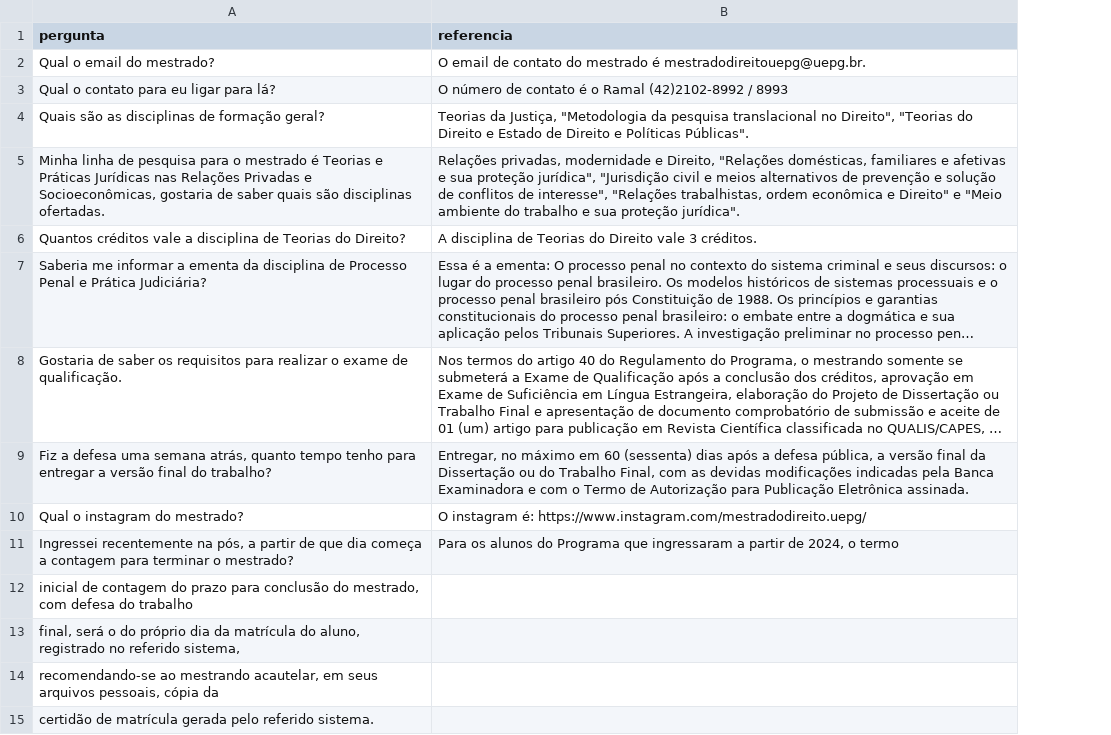
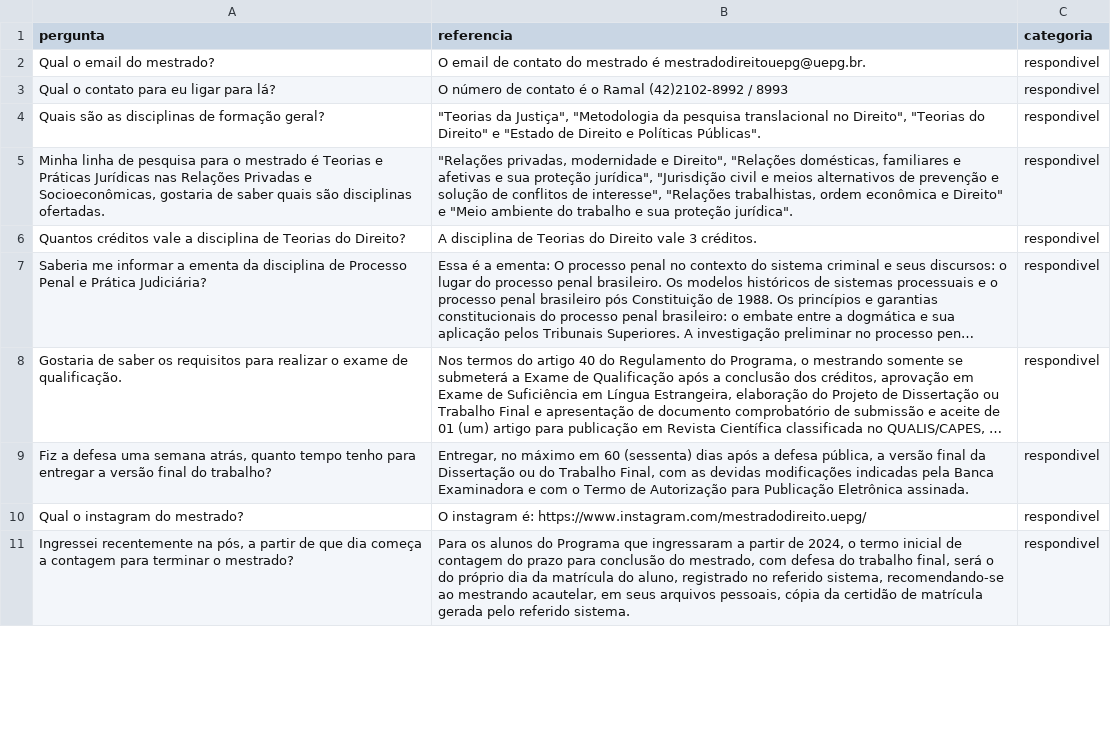
Before and after one commit to GabyQueiroz/chatboatPPG, a CSV file: perguntas.csv, drawn as a sheet; only a part is shown; long unchanged cells end in …; removed rows and columns are numbered as before the commit, all else as after; the diff covers the shown part only; the diff names each change by its address in the sheet, - before the commit and + after, or states it on an @@ line.

Commit message:
fix: csv de perguntas, separação de metricas, troca de llm

```diff
--- a/perguntas.csv
+++ b/perguntas.csv
+column C (categoria), rows 2-11: all respondivel
-B4 (referencia): Teorias da Justiça, "Metodologia da pesquisa translacional no Direito", "Teorias do Direito e Estado de Direito…
+B4 (referencia): "Teorias da Justiça", "Metodologia da pesquisa translacional no Direito", "Teorias do Direito" e "Estado de Direito…
-B5 (referencia): Relações privadas, modernidade e Direito, "Relações domésticas,…
+B5 (referencia): "Relações privadas, modernidade e Direito", "Relações domésticas,…
-B11 (referencia): …o termo
+B11 (referencia): …o termo inicial de contagem do prazo para conclusão do mestrado, com defesa do trabalho final, será o do próprio dia da matrícula do aluno, registrado no referido sistema, recomendando-se ao mestrando acautelar, em seus arquivos pessoais, cópia da certidão de matrícula gerada pelo referido sistema.
-row 12: inicial de contagem do prazo para conclusão do mestrado, com defesa do trabalho
-row 13: final, será o do próprio dia da matrícula do aluno, registrado no referido sistema,
-row 14: recomendando-se ao mestrando acautelar, em seus arquivos pessoais, cópia da
-row 15: certidão de matrícula gerada pelo referido sistema.
```
Also changed, not shown: 18 removed rows and 9 edited cells elsewhere in this file, 7 other files.
